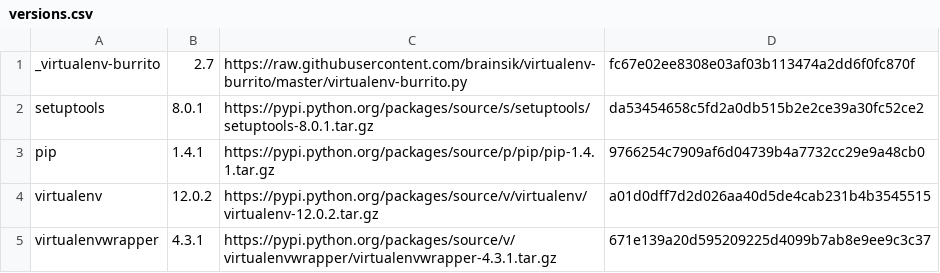
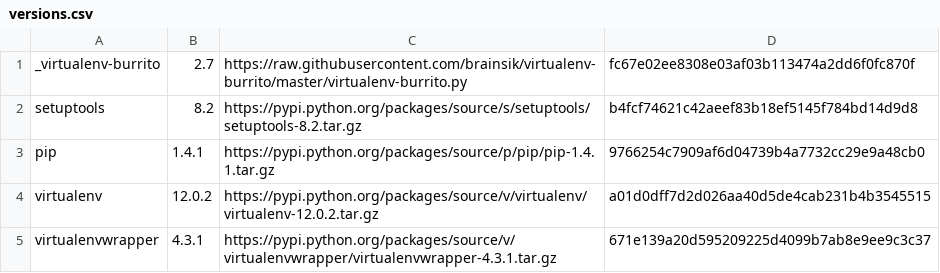
Before and after one commit to brainsik/virtualenv-burrito, a CSV file: versions.csv, drawn as a sheet.

Commit message:
upgrade to setuptools 8.2

```diff
--- a/versions.csv
+++ b/versions.csv
@@ -1,3 +1,3 @@
 _virtualenv-burrito,2.7,https://raw.githubusercontent.com/brainsik/virtualenv-burrito/master/virtualenv-burrito.py,fc67e02ee8308e03af03b113474a2dd6f0fc870f
-setuptools,8.0.1,https://pypi.python.org/packages/source/s/setuptools/setuptools-8.0.1.tar.gz,da53454658c5fd2a0db515b2e2ce39a30fc52ce2
+setuptools,8.2,https://pypi.python.org/packages/source/s/setuptools/setuptools-8.2.tar.gz,b4fcf74621c42aeef83b18ef5145f784bd14d9d8
 pip,1.4.1,https://pypi.python.org/packages/source/p/pip/pip-1.4.1.tar.gz,9766254c7909af6d04739b4a7732cc29e9a48cb0
```
Also changed, not shown: 1 other file.
